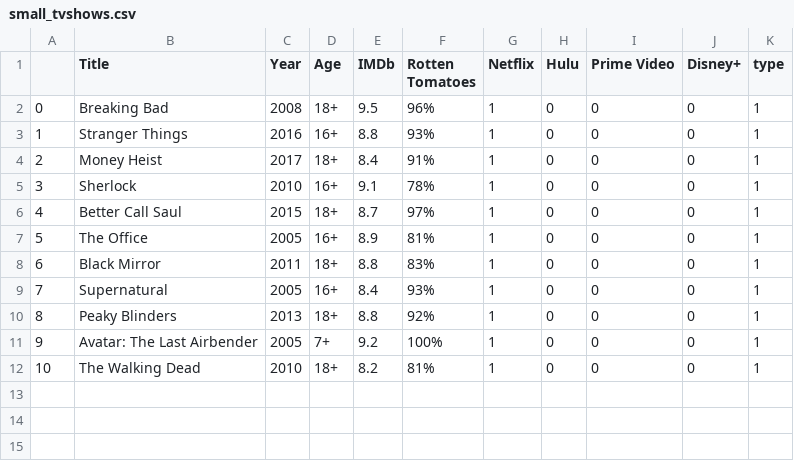
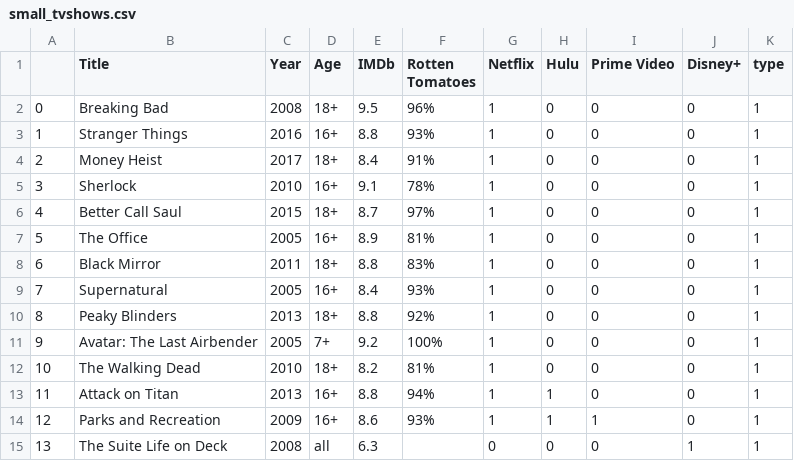
Before and after one commit to kellychu202/final-project163, a CSV file: data/small_tvshows.csv, drawn as a sheet.

```diff
--- a/data/small_tvshows.csv
+++ b/data/small_tvshows.csv
@@ -12 +12,4 @@
 10,The Walking Dead,2010,18+,8.2,81%,1,0,0,0,1
+11,Attack on Titan,2013,16+,8.8,94%,1,1,0,0,1
+12,Parks and Recreation,2009,16+,8.6,93%,1,1,1,0,1
+13,The Suite Life on Deck,2008,all,6.3,,0,0,0,1,1
```
Also changed, not shown: data/small_movies.csv, 2 other files.
